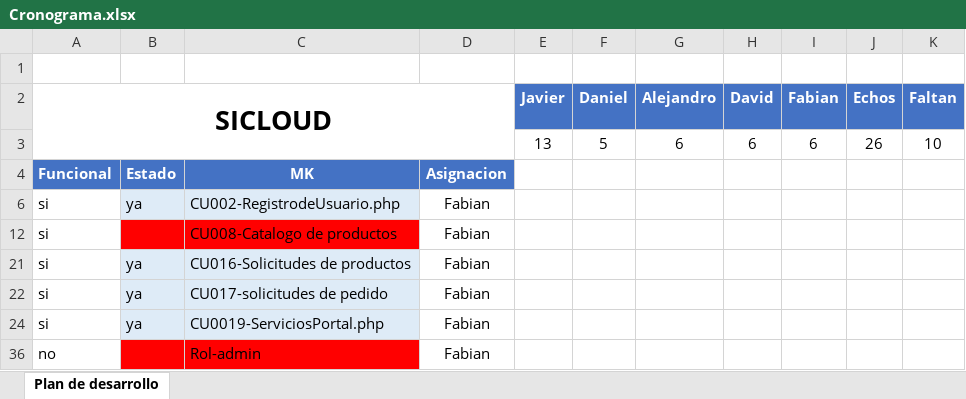
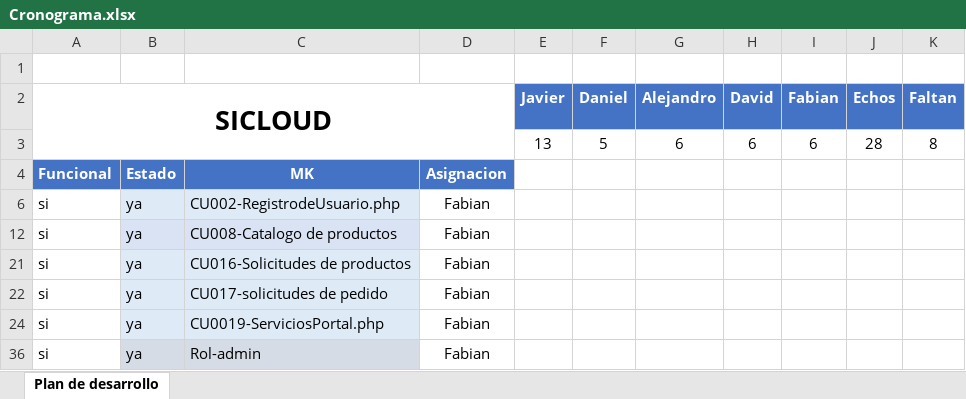
Before and after one commit to senaceet/proyecto-sicloud, an Excel workbook: 03-Desarrollo/Interface_grafica/Cronograma.xlsx, sheet Plan de desarrollo, drawn as a sheet; values as stored, in another font and other column widths than the file's, no borders; the diff names each change by its address in the sheet, - before the commit and + after, or states it on an @@ line.

Commit message:
docs: cronograma update

```diff
--- a/03-Desarrollo/Interface_grafica/Cronograma.xlsx (sheet Plan de desarrollo)
+++ b/03-Desarrollo/Interface_grafica/Cronograma.xlsx (sheet Plan de desarrollo)
-J3 (Echos): 26
+J3 (Echos): 28
-K3 (Faltan): 10
+K3 (Faltan): 8
-B12: (empty)
+B12: ya
-B12:C12 fill: #FF0000
+B12:C12 fill: #DAE3F3
-A36 (SICLOUD): no
+A36 (SICLOUD): si
-B36: (empty)
+B36: ya
-B36:C36 fill: #FF0000
+B36:C36 fill: #D6DCE5
```
Also changed, not shown: 1 other file.
